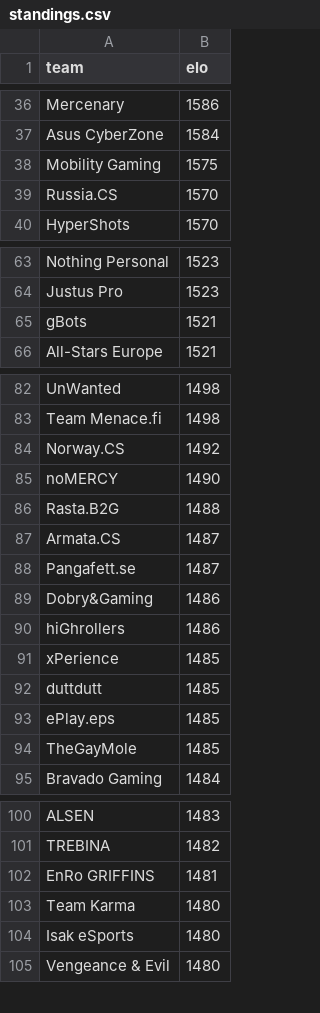
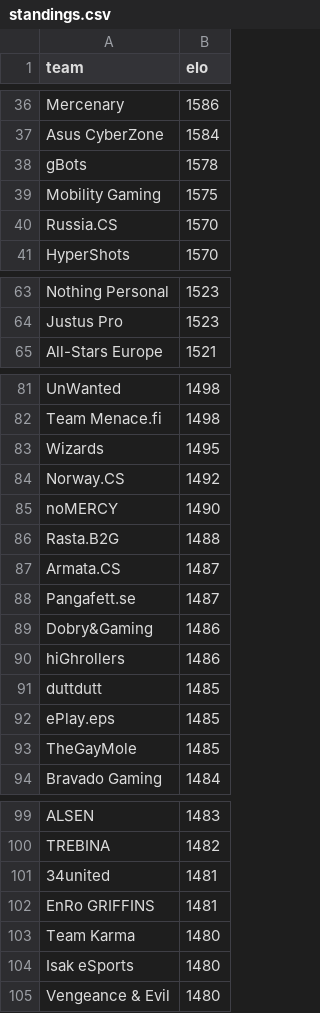
Before and after one commit to kenany/csgo-elo, a CSV file: standings.csv, drawn as a sheet; only a part is shown, gaps mark what is left out; the diff covers the shown part only.

```diff
--- a/standings.csv
+++ b/standings.csv
@@ -37,2 +37,3 @@ Mercenary,1586
 Asus CyberZone,1584
+gBots,1578
 Mobility Gaming,1575
@@ -64,3 +64,2 @@ Nothing Personal,1523
 Justus Pro,1523
-gBots,1521
 All-Stars Europe,1521
@@ -83,2 +82,3 @@ UnWanted,1498
 Team Menace.fi,1498
+Wizards,1495
 Norway.CS,1492
@@ -90,3 +90,2 @@ Dobry&Gaming,1486
 hiGhrollers,1486
-xPerience,1485
 duttdutt,1485
@@ -101,2 +100,3 @@ ALSEN,1483
 TREBINA,1482
+34united,1481
 EnRo GRIFFINS,1481
```
Also changed, not shown: 4 added rows, 5 removed rows and 2 edited cells elsewhere in this file.
